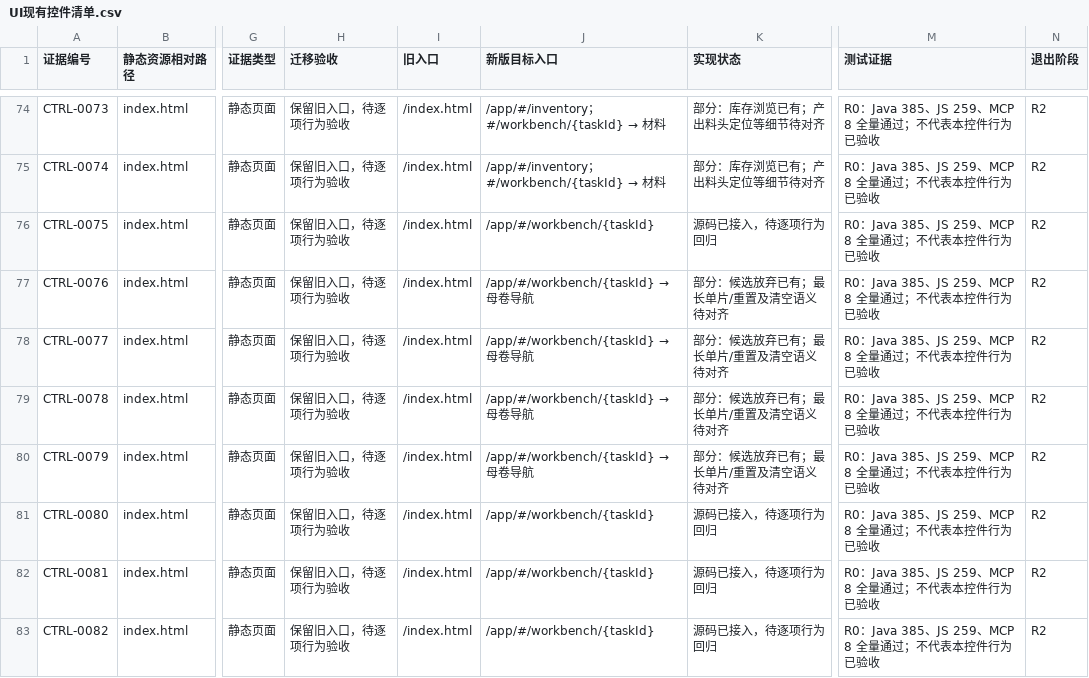
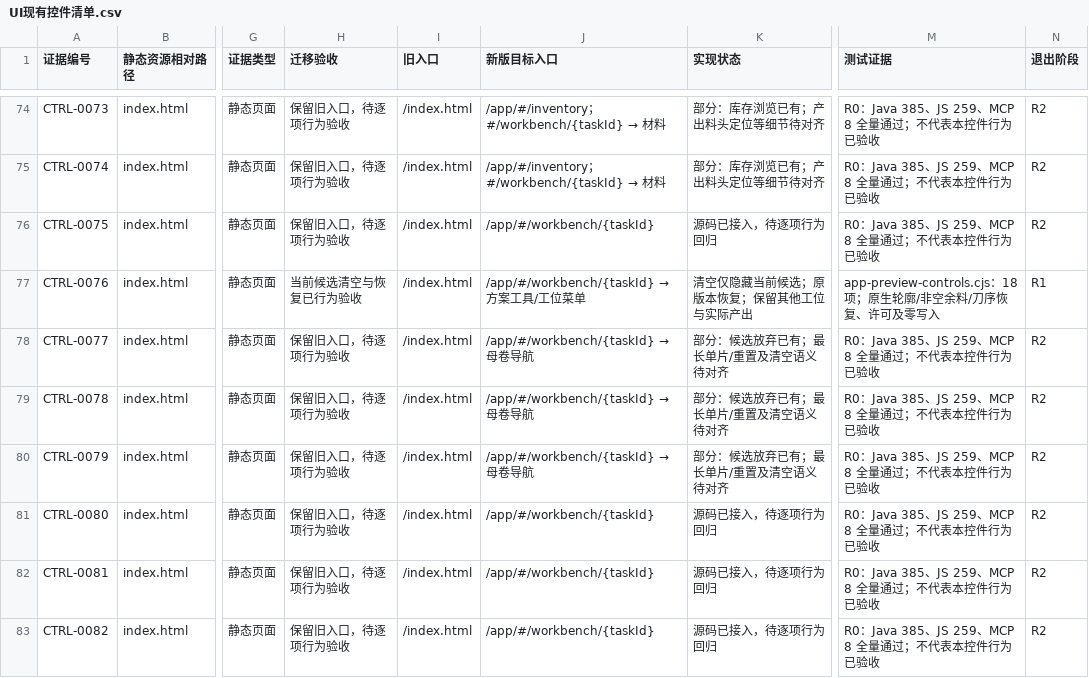
Before and after one commit to ATmoos985/CurDemoTwo, a CSV file: docs/UI现有控件清单.csv, drawn as a sheet; only a part is shown, gaps mark what is left out; the diff names each change by its address in the sheet, - before the commit and + after, or states it on an @@ line.

```diff
--- a/docs/UI现有控件清单.csv
+++ b/docs/UI现有控件清单.csv
-H77 (迁移验收): 保留旧入口，待逐项行为验收
+H77 (迁移验收): 当前候选清空与恢复已行为验收
@@ J77 (新版目标入口): /app/#/workbench/{taskId} → 母卷导航 → /app/#/workbench/{taskId} → 方案工具/工位菜单 @@
-K77 (实现状态): 部分：候选放弃已有；最长单片/重置及清空语义待对齐
+K77 (实现状态): 清空仅隐藏当前候选；原版本恢复；保留其他工位与实际产出
-M77 (测试证据): R0：Java 385、JS 259、MCP 8 全量通过；不代表本控件行为已验收
+M77 (测试证据): app-preview-controls.cjs：18 项；原生轮廓/非空余料/刀序恢复、许可及零写入
-N77 (退出阶段): R2
+N77 (退出阶段): R1
```
Also changed, not shown: 6 other files.
